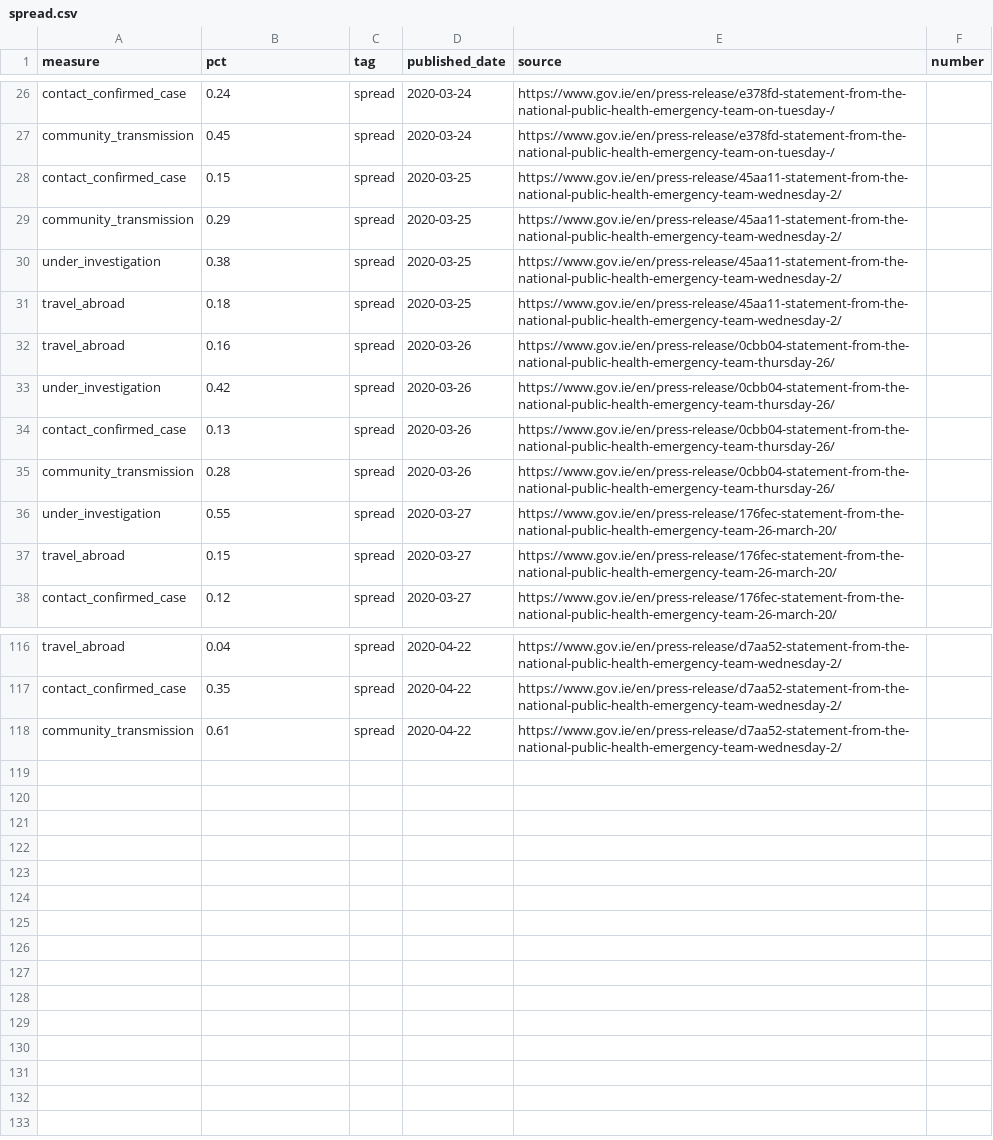
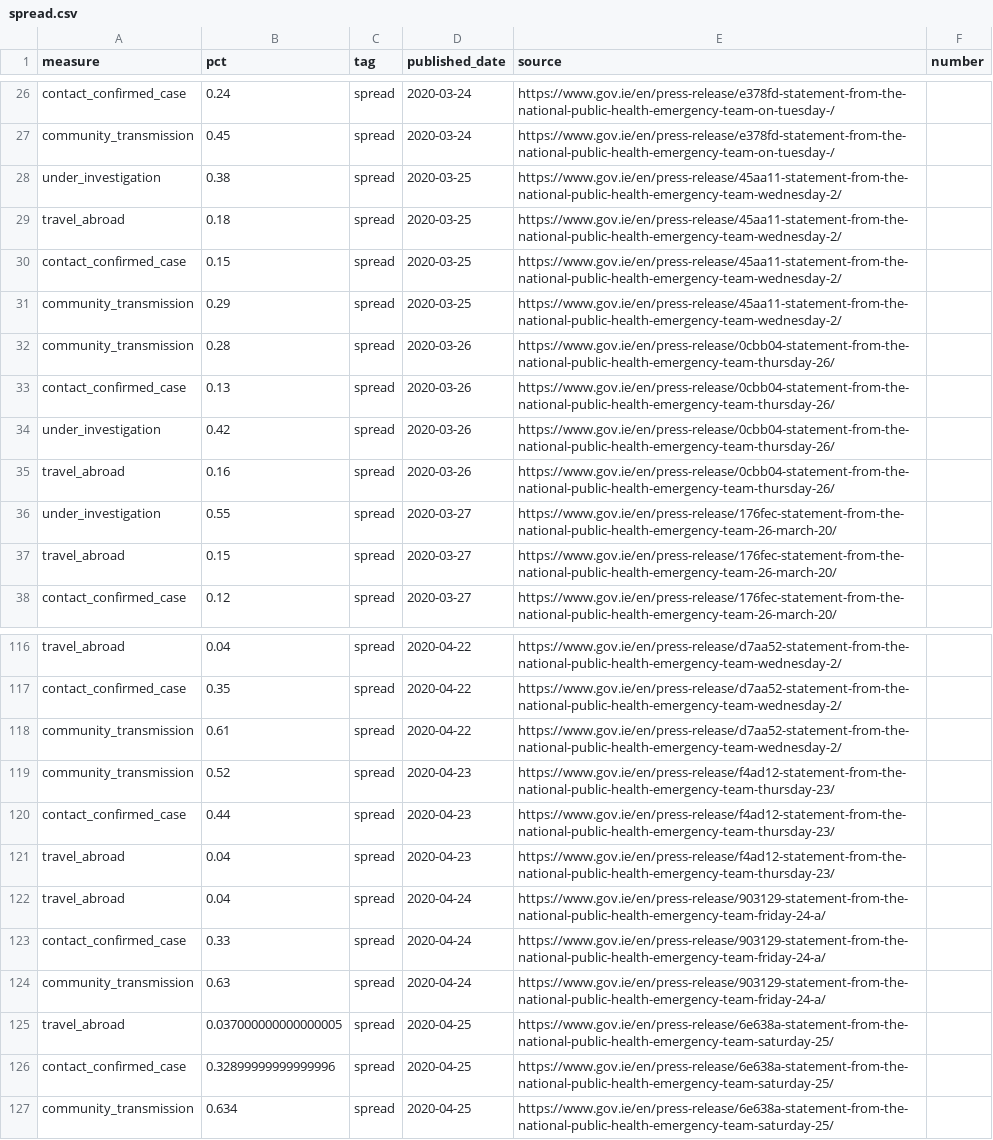
Before and after one commit to andrewm4894/ireland_covid19_data, a CSV file: data/spread.csv, drawn as a sheet; only a part is shown, gaps mark what is left out; the diff covers the shown part only.

```diff
--- a/data/spread.csv
+++ b/data/spread.csv
@@ -27,10 +27,10 @@ contact_confirmed_case,0.24,spread,2020-03-24,https://www.gov.ie/en/press-releas
 community_transmission,0.45,spread,2020-03-24,https://www.gov.ie/en/press-release/e378fd-statement-from-the-national-public-health-emergency-team-on-tuesday-/,
+under_investigation,0.38,spread,2020-03-25,https://www.gov.ie/en/press-release/45aa11-statement-from-the-national-public-health-emergency-team-wednesday-2/,
+travel_abroad,0.18,spread,2020-03-25,https://www.gov.ie/en/press-release/45aa11-statement-from-the-national-public-health-emergency-team-wednesday-2/,
 contact_confirmed_case,0.15,spread,2020-03-25,https://www.gov.ie/en/press-release/45aa11-statement-from-the-national-public-health-emergency-team-wednesday-2/,
 community_transmission,0.29,spread,2020-03-25,https://www.gov.ie/en/press-release/45aa11-statement-from-the-national-public-health-emergency-team-wednesday-2/,
-under_investigation,0.38,spread,2020-03-25,https://www.gov.ie/en/press-release/45aa11-statement-from-the-national-public-health-emergency-team-wednesday-2/,
-travel_abroad,0.18,spread,2020-03-25,https://www.gov.ie/en/press-release/45aa11-statement-from-the-national-public-health-emergency-team-wednesday-2/,
+community_transmission,0.28,spread,2020-03-26,https://www.gov.ie/en/press-release/0cbb04-statement-from-the-national-public-health-emergency-team-thursday-26/,
+contact_confirmed_case,0.13,spread,2020-03-26,https://www.gov.ie/en/press-release/0cbb04-statement-from-the-national-public-health-emergency-team-thursday-26/,
+under_investigation,0.42,spread,2020-03-26,https://www.gov.ie/en/press-release/0cbb04-statement-from-the-national-public-health-emergency-team-thursday-26/,
 travel_abroad,0.16,spread,2020-03-26,https://www.gov.ie/en/press-release/0cbb04-statement-from-the-national-public-health-emergency-team-thursday-26/,
-under_investigation,0.42,spread,2020-03-26,https://www.gov.ie/en/press-release/0cbb04-statement-from-the-national-public-health-emergency-team-thursday-26/,
-contact_confirmed_case,0.13,spread,2020-03-26,https://www.gov.ie/en/press-release/0cbb04-statement-from-the-national-public-health-emergency-team-thursday-26/,
-community_transmission,0.28,spread,2020-03-26,https://www.gov.ie/en/press-release/0cbb04-statement-from-the-national-public-health-emergency-team-thursday-26/,
 under_investigation,0.55,spread,2020-03-27,https://www.gov.ie/en/press-release/176fec-statement-from-the-national-public-health-emergency-team-26-march-20/,
@@ -118 +118,10 @@ contact_confirmed_case,0.35,spread,2020-04-22,https://www.gov.ie/en/press-releas
 community_transmission,0.61,spread,2020-04-22,https://www.gov.ie/en/press-release/d7aa52-statement-from-the-national-public-health-emergency-team-wednesday-2/,
+community_transmission,0.52,spread,2020-04-23,https://www.gov.ie/en/press-release/f4ad12-statement-from-the-national-public-health-emergency-team-thursday-23/,
+contact_confirmed_case,0.44,spread,2020-04-23,https://www.gov.ie/en/press-release/f4ad12-statement-from-the-national-public-health-emergency-team-thursday-23/,
+travel_abroad,0.04,spread,2020-04-23,https://www.gov.ie/en/press-release/f4ad12-statement-from-the-national-public-health-emergency-team-thursday-23/,
+travel_abroad,0.04,spread,2020-04-24,https://www.gov.ie/en/press-release/903129-statement-from-the-national-public-health-emergency-team-friday-24-a/,
+contact_confirmed_case,0.33,spread,2020-04-24,https://www.gov.ie/en/press-release/903129-statement-from-the-national-public-health-emergency-team-friday-24-a/,
+community_transmission,0.63,spread,2020-04-24,https://www.gov.ie/en/press-release/903129-statement-from-the-national-public-health-emergency-team-friday-24-a/,
+travel_abroad,0.037000000000000005,spread,2020-04-25,https://www.gov.ie/en/press-release/6e638a-statement-from-the-national-public-health-emergency-team-saturday-25/,
+contact_confirmed_case,0.32899999999999996,spread,2020-04-25,https://www.gov.ie/en/press-release/6e638a-statement-from-the-national-public-health-emergency-team-saturday-25/,
+community_transmission,0.634,spread,2020-04-25,https://www.gov.ie/en/press-release/6e638a-statement-from-the-national-public-health-emergency-team-saturday-25/,
```
Also changed, not shown: 22 moved rows elsewhere in this file, data/age.csv, data/daily_stats.csv, 11 other files.
